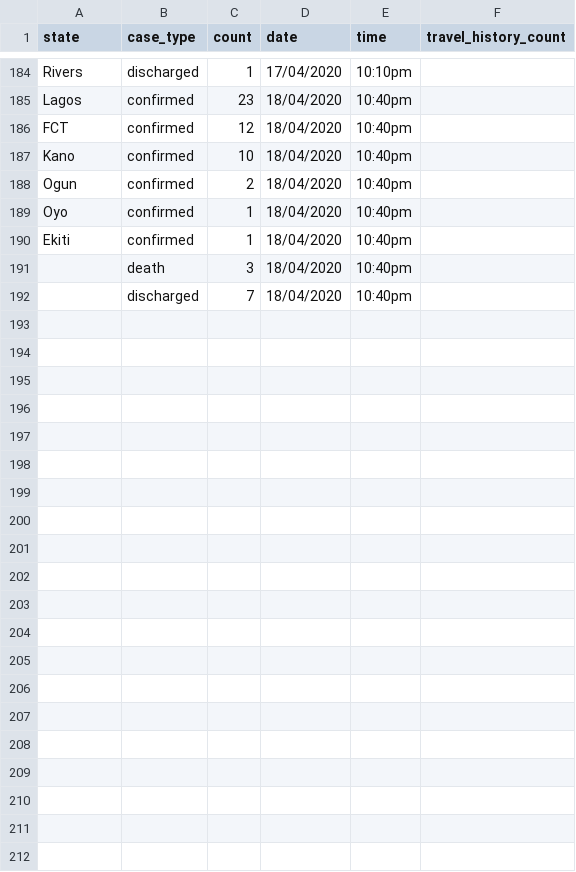
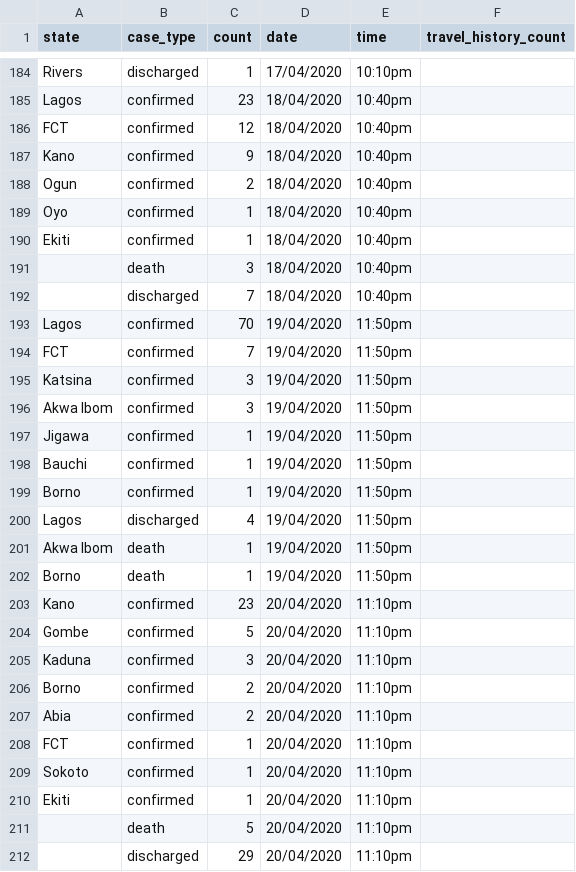
Before and after one commit to AminuBishir/covid-1_9, a CSV file: data/ncdc-covid19-dailyupdates-by_states.csv, drawn as a sheet; only a part is shown, gaps mark what is left out.

Commit message:
38 new cases have been confirmed by NCDC on  20/04/2020,23 in Kano, 5 in Gombe, 3 in Kaduna, 2 each in Borno and Abia, 1 each in FCT, Sokoto and Ekiti

```diff
--- a/data/ncdc-covid19-dailyupdates-by_states.csv
+++ b/data/ncdc-covid19-dailyupdates-by_states.csv
@@ -186,3 +186,3 @@ Lagos,confirmed,23,18/04/2020,10:40pm,
 FCT,confirmed,12,18/04/2020,10:40pm,
-Kano,confirmed,10,18/04/2020,10:40pm,
+Kano,confirmed,9,18/04/2020,10:40pm,
 Ogun,confirmed,2,18/04/2020,10:40pm,
@@ -192 +192,21 @@ Ekiti,confirmed,1,18/04/2020,10:40pm,
 ,discharged,7,18/04/2020,10:40pm,
+Lagos,confirmed,70,19/04/2020,11:50pm,
+FCT,confirmed,7,19/04/2020,11:50pm,
+Katsina,confirmed,3,19/04/2020,11:50pm,
+Akwa Ibom,confirmed,3,19/04/2020,11:50pm,
+Jigawa,confirmed,1,19/04/2020,11:50pm,
+Bauchi,confirmed,1,19/04/2020,11:50pm,
+Borno,confirmed,1,19/04/2020,11:50pm,
+Lagos,discharged,4,19/04/2020,11:50pm,
+Akwa Ibom,death,1,19/04/2020,11:50pm,
+Borno,death,1,19/04/2020,11:50pm,
+Kano,confirmed,23,20/04/2020,11:10pm,
+Gombe,confirmed,5,20/04/2020,11:10pm,
+Kaduna,confirmed,3,20/04/2020,11:10pm,
+Borno,confirmed,2,20/04/2020,11:10pm,
+Abia,confirmed,2,20/04/2020,11:10pm,
+FCT,confirmed,1,20/04/2020,11:10pm,
+Sokoto,confirmed,1,20/04/2020,11:10pm,
+Ekiti,confirmed,1,20/04/2020,11:10pm,
+,death,5,20/04/2020,11:10pm,
+,discharged,29,20/04/2020,11:10pm,
```
Also changed, not shown: 2 other files.
